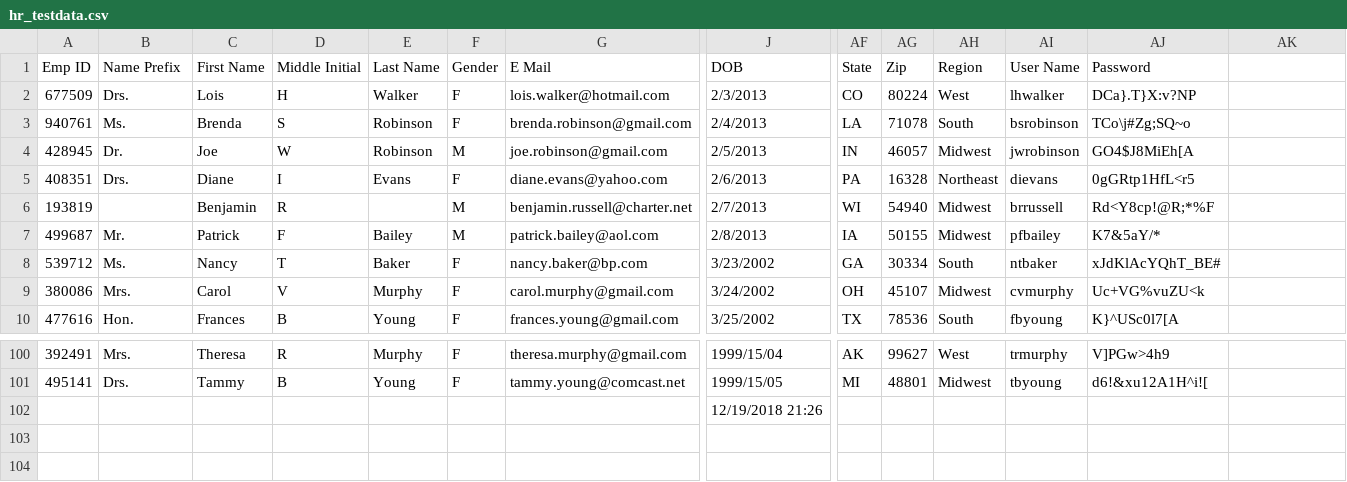
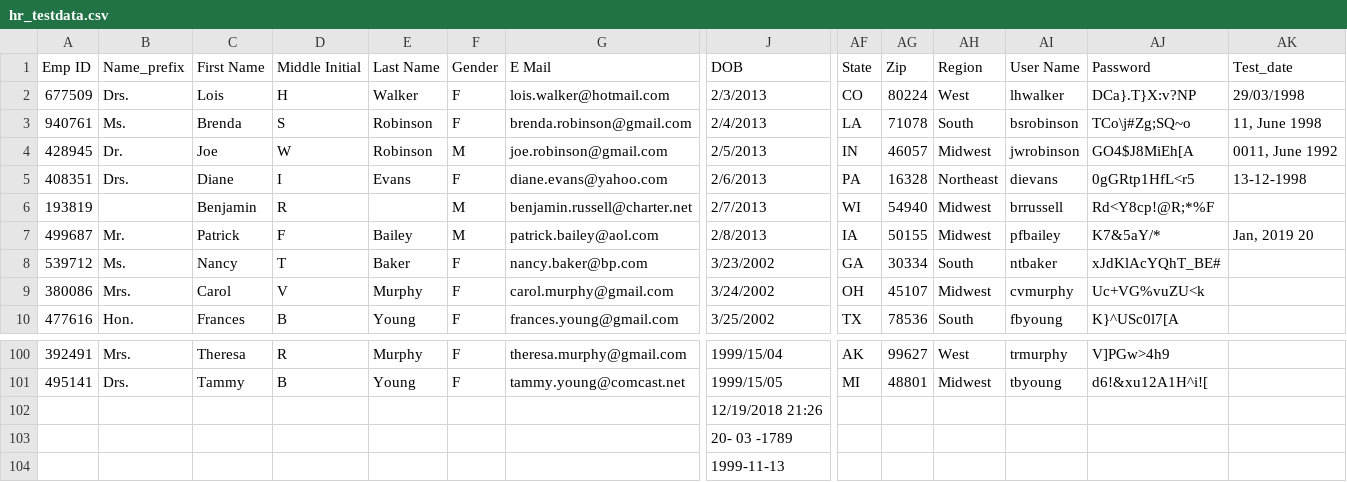
Before and after one commit to Lawlite0/Python-Data-Cleaning, a CSV file: hr_testdata.csv, drawn as a sheet; only a part is shown, gaps mark what is left out; rows hold the shown columns only; the diff names each change by its address in the sheet, - before the commit and + after, or states it on an @@ line.

```diff
--- a/hr_testdata.csv
+++ b/hr_testdata.csv
-B1: Name Prefix
+B1: Name_prefix
-AK1: (empty)
+AK1: Test_date
-AK2 (Test_date): (empty)
+AK2 (Test_date): 29/03/1998
-AK3 (Test_date): (empty)
+AK3 (Test_date): 11, June 1998
-AK4 (Test_date): (empty)
+AK4 (Test_date): 0011, June 1992
-AK5 (Test_date): (empty)
+AK5 (Test_date): 13-12-1998
-AK7 (Test_date): (empty)
+AK7 (Test_date): Jan, 2019 20
+row 103:  |  |  |  |  |  |  | 20- 03 -1789
+row 104:  |  |  |  |  |  |  | 1999-11-13
```
Also changed, not shown: 8 other files.
